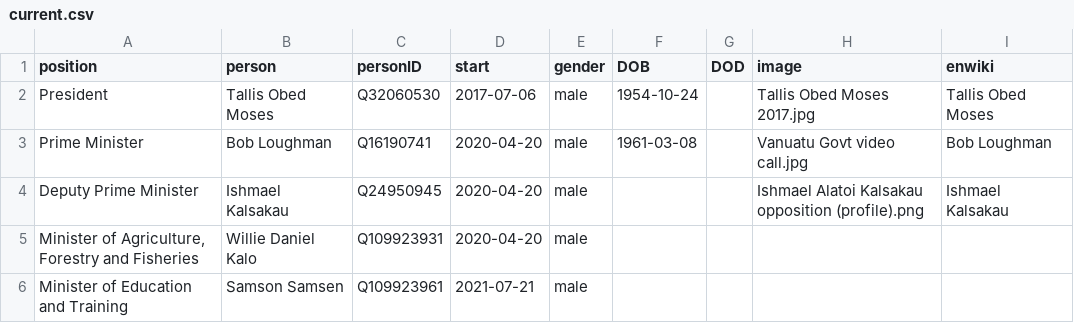
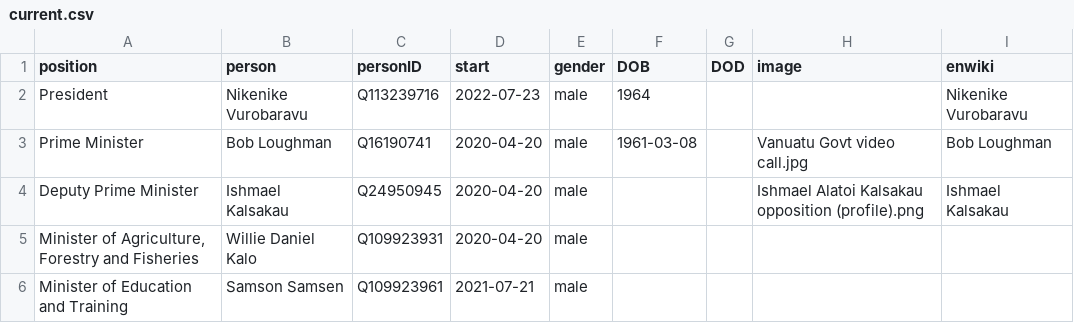
Before and after one commit to every-politician-scrapers/vanuatu-cabinet, a CSV file: html/current.csv, drawn as a sheet; only a part is shown.

```diff
--- a/html/current.csv
+++ b/html/current.csv
@@ -1,3 +1,3 @@
 position,person,personID,start,gender,DOB,DOD,image,enwiki
-President,Tallis Obed Moses,Q32060530,2017-07-06,male,1954-10-24,,Tallis Obed Moses 2017.jpg,Tallis Obed Moses
+President,Nikenike Vurobaravu,Q113239716,2022-07-23,male,1964,,,Nikenike Vurobaravu
 Prime Minister,Bob Loughman,Q16190741,2020-04-20,male,1961-03-08,,Vanuatu Govt video call.jpg,Bob Loughman
```
Also changed, not shown: html/holders21.csv, 3 other files.
